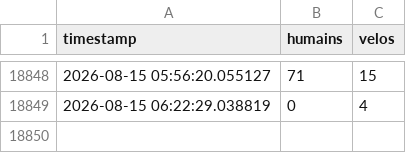
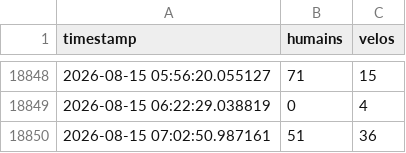
Before and after one commit to mfaggion57-boop/flux-simulation, a CSV file: compteurs.csv, drawn as a sheet; only a part is shown, gaps mark what is left out; the diff names each change by its address in the sheet, - before the commit and + after, or states it on an @@ line.

Commit message:
Mise à jour automatique du CSV

```diff
--- a/compteurs.csv
+++ b/compteurs.csv
+row 18850: 2026-08-15 07:02:50.987161 | 51 | 36
```
